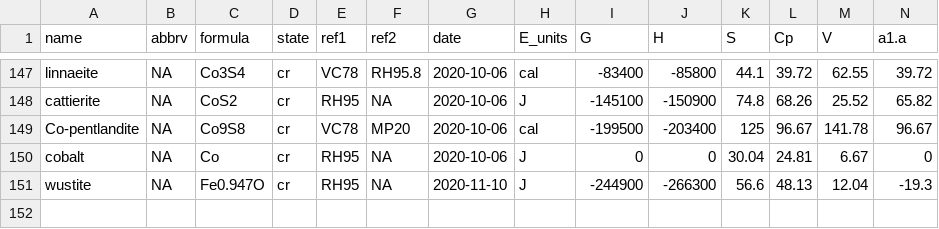
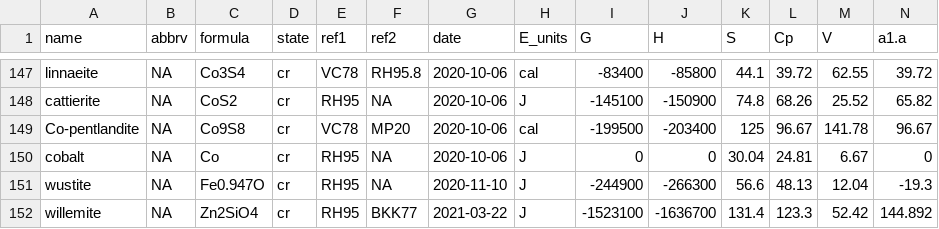
Before and after one commit to rforge/chnosz, a CSV file: pkg/CHNOSZ/inst/extdata/OBIGT/inorganic_cr.csv, drawn as a sheet; only a part is shown, gaps mark what is left out; rows hold the shown columns only; the diff names each change by its address in the sheet, - before the commit and + after, or states it on an @@ line.

Commit message:
Add 'no.organics' argument to OBIGT() and willemite to OBIGT/inorganic_cr.csv
git-svn-id: svn://svn.r-forge.r-project.org/svnroot/chnosz@661 edb9625f-4e0d-4859-8d74-9fd3b1da38cb

```diff
--- a/pkg/CHNOSZ/inst/extdata/OBIGT/inorganic_cr.csv
+++ b/pkg/CHNOSZ/inst/extdata/OBIGT/inorganic_cr.csv
+row 152: willemite | NA | Zn2SiO4 | cr | RH95 | BKK77 | 2021-03-22 | J | -1523100 | -1636700 | 131.4 | 123.3 | 52.42 | 144.892
```
Also changed, not shown: pkg/CHNOSZ/inst/extdata/OBIGT/refs.csv, pkg/CHNOSZ/inst/extdata/adds/OBIGT_check.csv, 9 other files.
